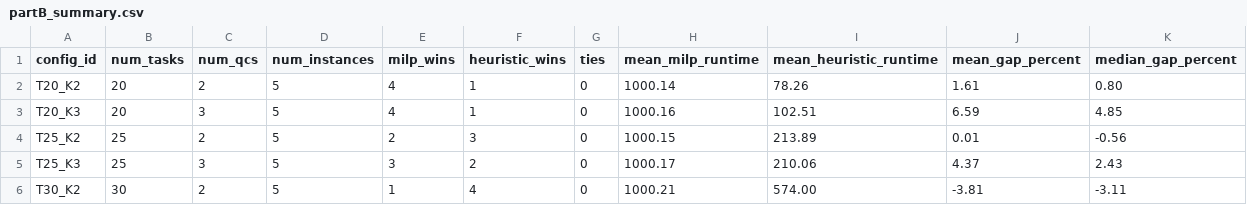
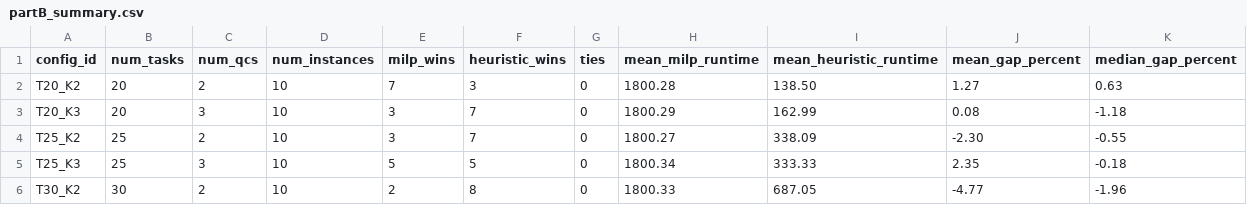
Before and after one commit to nguyenxhoang2001/Bachelor, a CSV file: results/partB_summary.csv, drawn as a sheet; only a part is shown; the diff covers the shown part only.

```diff
--- a/results/partB_summary.csv
+++ b/results/partB_summary.csv
@@ -1,6 +1,6 @@
 config_id,num_tasks,num_qcs,num_instances,milp_wins,heuristic_wins,ties,mean_milp_runtime,mean_heuristic_runtime,mean_gap_percent,median_gap_percent
-T20_K2,20,2,5,4,1,0,1000.14,78.26,1.61,0.80
-T20_K3,20,3,5,4,1,0,1000.16,102.51,6.59,4.85
-T25_K2,25,2,5,2,3,0,1000.15,213.89,0.01,-0.56
-T25_K3,25,3,5,3,2,0,1000.17,210.06,4.37,2.43
-T30_K2,30,2,5,1,4,0,1000.21,574.00,-3.81,-3.11
+T20_K2,20,2,10,7,3,0,1800.28,138.50,1.27,0.63
+T20_K3,20,3,10,3,7,0,1800.29,162.99,0.08,-1.18
+T25_K2,25,2,10,3,7,0,1800.27,338.09,-2.30,-0.55
+T25_K3,25,3,10,5,5,0,1800.34,333.33,2.35,-0.18
+T30_K2,30,2,10,2,8,0,1800.33,687.05,-4.77,-1.96
```
Also changed, not shown: 32 edited cells elsewhere in this file, 18 other files.
